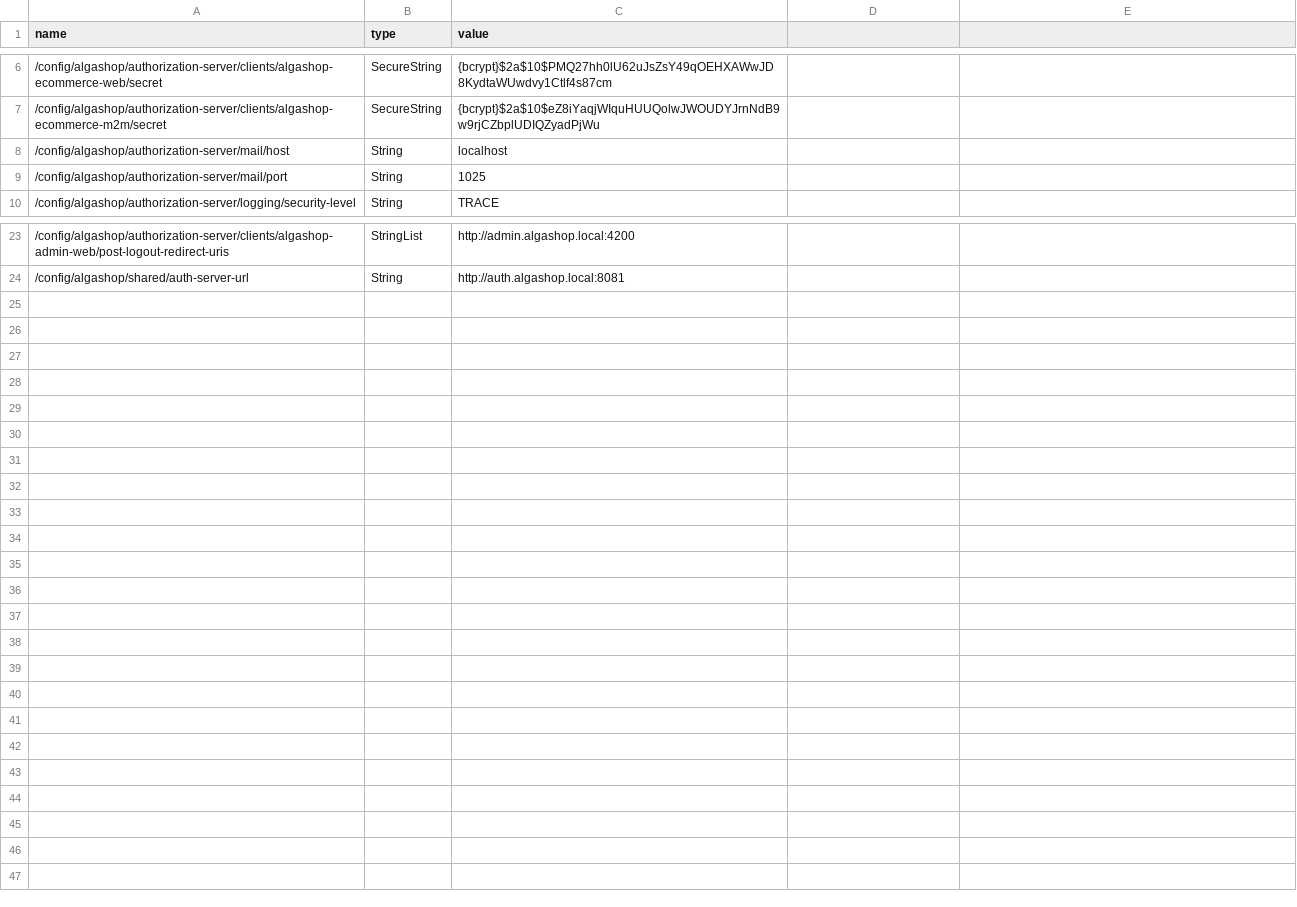
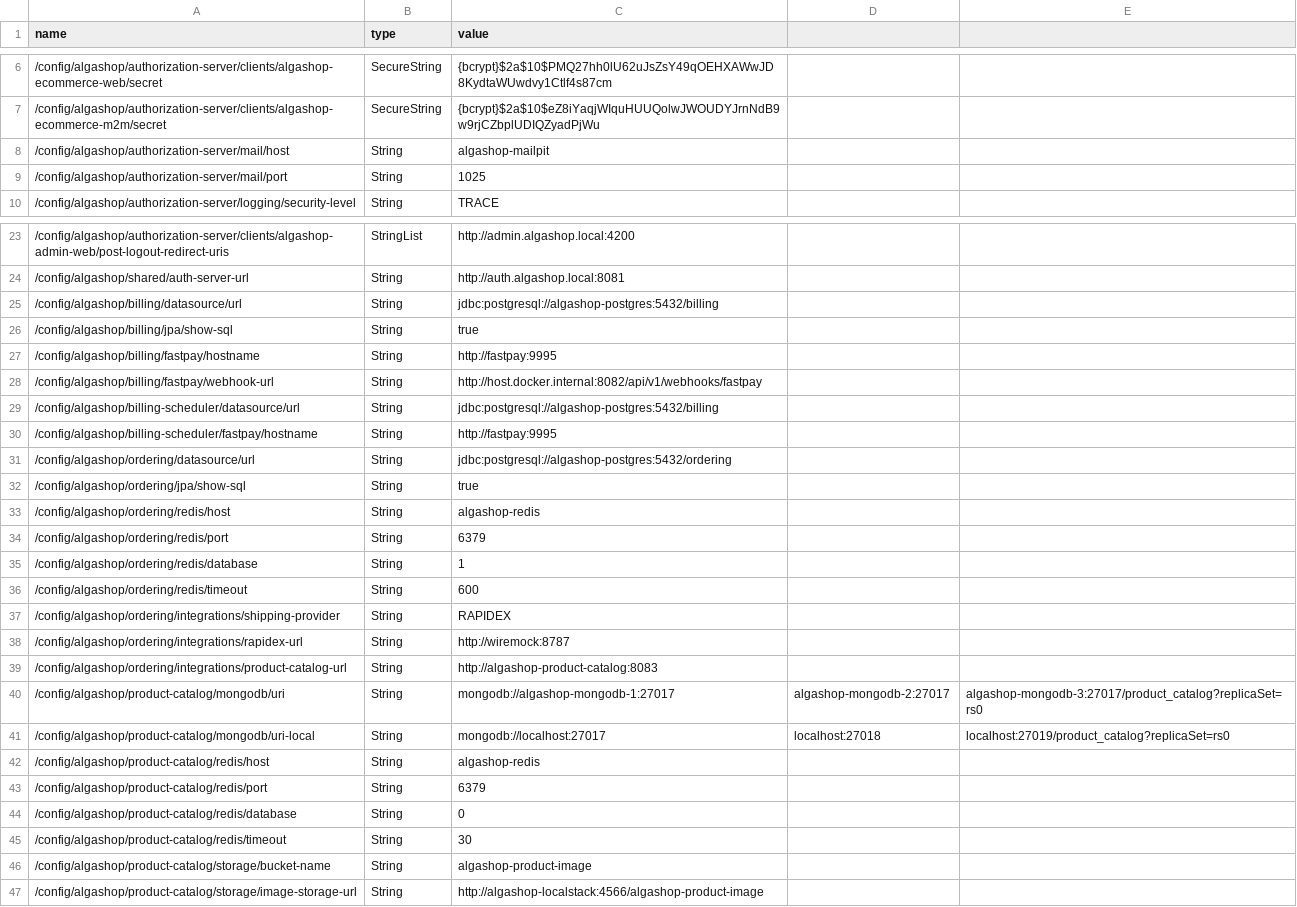
Before and after one commit to amauri-castro/algashop-meta, a CSV file: etc/aws/parameters.csv, drawn as a sheet; only a part is shown, gaps mark what is left out.

Commit message:
configurado centralização de parametros e secrets com serviços aws

```diff
--- a/etc/aws/parameters.csv
+++ b/etc/aws/parameters.csv
@@ -7,3 +7,3 @@ name,type,value
 /config/algashop/authorization-server/clients/algashop-ecommerce-m2m/secret,SecureString,{bcrypt}$2a$10$eZ8iYaqjWIquHUUQolwJWOUDYJrnNdB9w9rjCZbplUDIQZyadPjWu
-/config/algashop/authorization-server/mail/host,String,localhost
+/config/algashop/authorization-server/mail/host,String,algashop-mailpit
 /config/algashop/authorization-server/mail/port,String,1025
@@ -24 +24,24 @@ name,type,value
 /config/algashop/shared/auth-server-url,String,http://auth.algashop.local:8081
+/config/algashop/billing/datasource/url,String,jdbc:postgresql://algashop-postgres:5432/billing
+/config/algashop/billing/jpa/show-sql,String,true
+/config/algashop/billing/fastpay/hostname,String,http://fastpay:9995
+/config/algashop/billing/fastpay/webhook-url,String,http://host.docker.internal:8082/api/v1/webhooks/fastpay
+/config/algashop/billing-scheduler/datasource/url,String,jdbc:postgresql://algashop-postgres:5432/billing
+/config/algashop/billing-scheduler/fastpay/hostname,String,http://fastpay:9995
+/config/algashop/ordering/datasource/url,String,jdbc:postgresql://algashop-postgres:5432/ordering
+/config/algashop/ordering/jpa/show-sql,String,true
+/config/algashop/ordering/redis/host,String,algashop-redis
+/config/algashop/ordering/redis/port,String,6379
+/config/algashop/ordering/redis/database,String,1
+/config/algashop/ordering/redis/timeout,String,600
+/config/algashop/ordering/integrations/shipping-provider,String,RAPIDEX
+/config/algashop/ordering/integrations/rapidex-url,String,http://wiremock:8787
+/config/algashop/ordering/integrations/product-catalog-url,String,http://algashop-product-catalog:8083
+/config/algashop/product-catalog/mongodb/uri,String,mongodb://algashop-mongodb-1:27017,algashop-mongodb-2:27017,algashop-mongodb-3:27017/product_catalog?replicaSet=rs0
+/config/algashop/product-catalog/mongodb/uri-local,String,mongodb://localhost:27017,localhost:27018,localhost:27019/product_catalog?replicaSet=rs0
+/config/algashop/product-catalog/redis/host,String,algashop-redis
+/config/algashop/product-catalog/redis/port,String,6379
+/config/algashop/product-catalog/redis/database,String,0
+/config/algashop/product-catalog/redis/timeout,String,30
+/config/algashop/product-catalog/storage/bucket-name,String,algashop-product-image
+/config/algashop/product-catalog/storage/image-storage-url,String,http://algashop-localstack:4566/algashop-product-image
```
Also changed, not shown: 2 other files.
